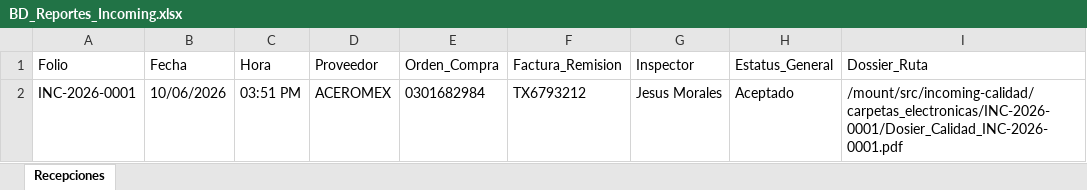
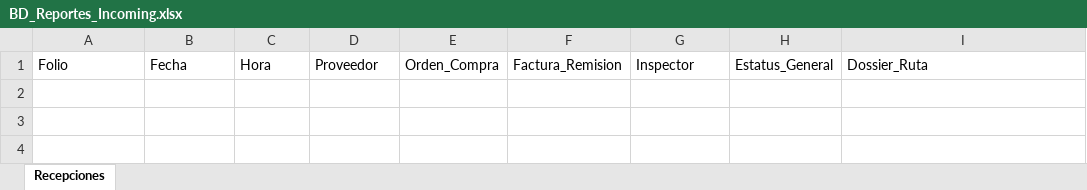
Before and after one commit to jesusalbertomoraleslopez-byte/incoming-calidad, an Excel workbook: BD_Reportes_Incoming.xlsx, sheet Recepciones, drawn as a sheet; values as stored, in another font and other column widths than the file's, no borders; the diff names each change by its address in the sheet, - before the commit and + after, or states it on an @@ line.

```diff
--- a/BD_Reportes_Incoming.xlsx (sheet Recepciones)
+++ b/BD_Reportes_Incoming.xlsx (sheet Recepciones)
-row 2: INC-2026-0001 | 10/06/2026 | 03:51 PM | ACEROMEX | 0301682984 | TX6793212 | Jesus Morales | Aceptado | /mount/src/incoming-calidad/carpetas_electronicas/INC-2026-0001/Dosier_Calidad_INC-2026-0001.pdf
```
Also changed, not shown: BD_Atados_Incoming.xlsx.
